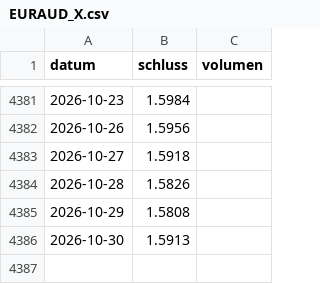
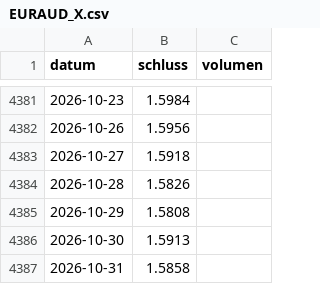
Before and after one commit to raphwienigk-lgtm/anlage-daten, a CSV file: daten/depot/kurse/EURAUD_X.csv, drawn as a sheet; only a part is shown, gaps mark what is left out.

```diff
--- a/daten/depot/kurse/EURAUD_X.csv
+++ b/daten/depot/kurse/EURAUD_X.csv
@@ -4386 +4386,2 @@ datum,schluss,volumen
 2026-10-30,1.5913,
+2026-10-31,1.5858,
```
Also changed, not shown: daten/depot/kurse/EURSGD_X.csv, 2 other files.
